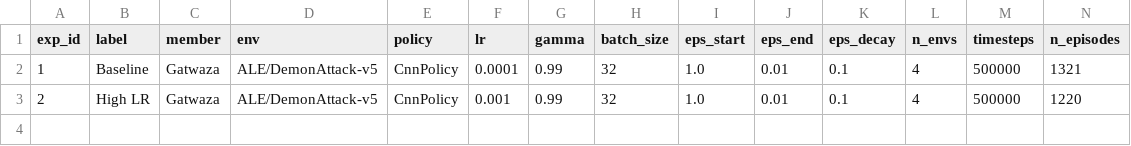
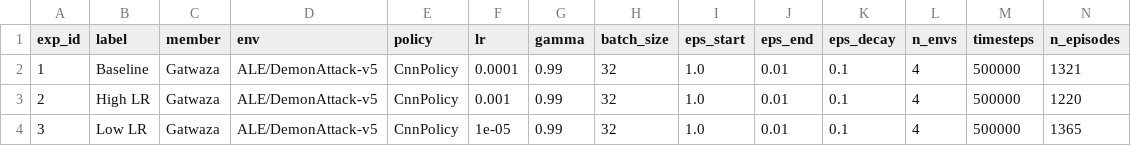
Before and after one commit to Gatwaza/Formative-3-Assignment-Deep-Q-Learning, a CSV file: hyperparameter_experiments.csv, drawn as a sheet; only a part is shown; rows hold the shown columns only; the diff names each change by its address in the sheet, - before the commit and + after, or states it on an @@ line.

```diff
--- a/hyperparameter_experiments.csv
+++ b/hyperparameter_experiments.csv
+row 4: 3 | Low LR | Gatwaza | ALE/DemonAttack-v5 | CnnPolicy | 1e-05 | 0.99 | 32 | 1.0 | 0.01 | 0.1 | 4 | 500000 | 1365
```
Also changed, not shown: 7 other files.
